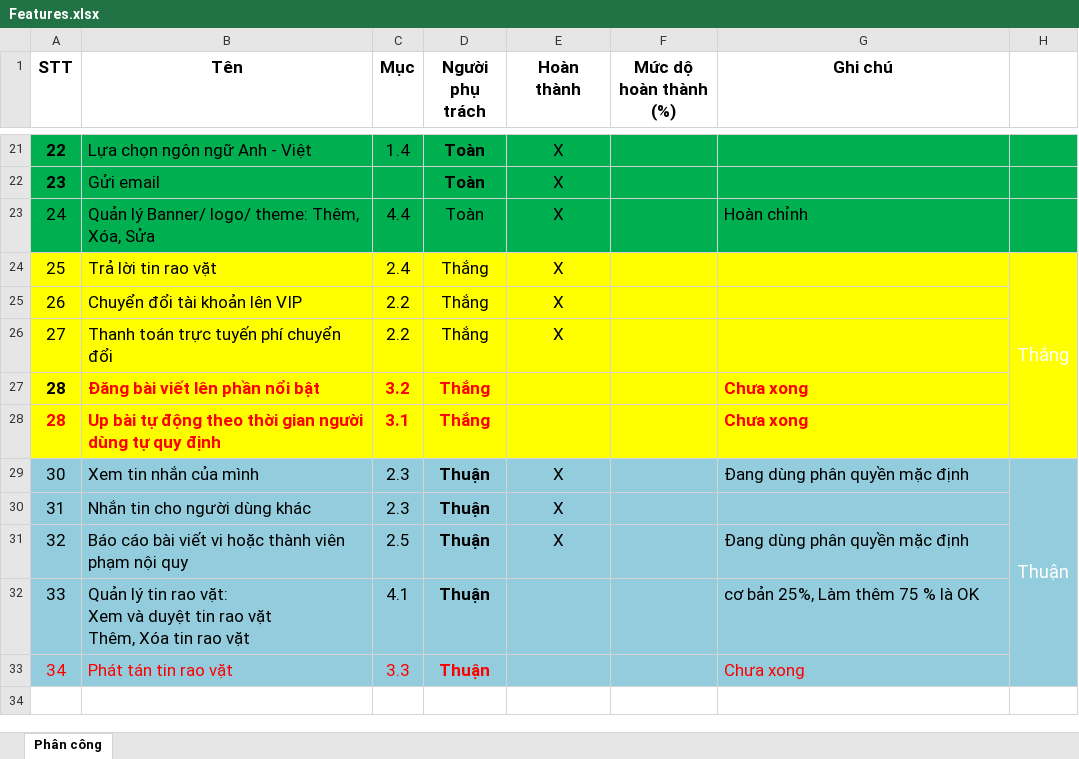
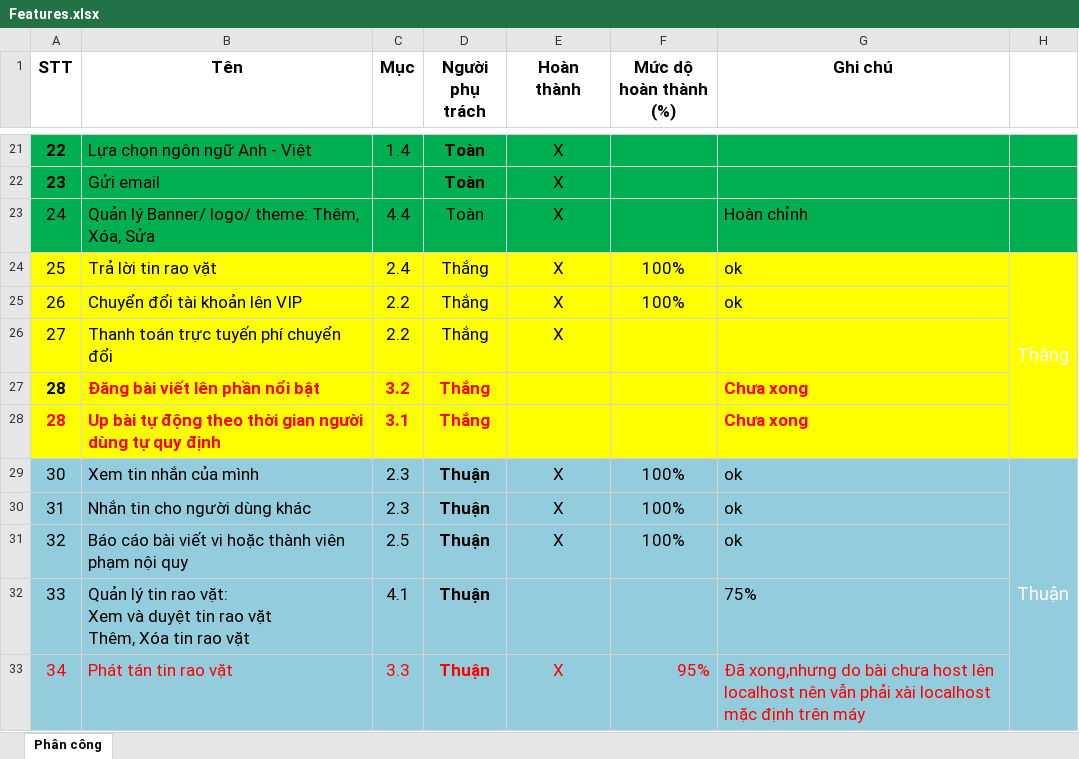
Before and after one commit to Alex7Huynh/web-b4-doan, an Excel workbook: Danh sach chuc nang/Features.xlsx, sheet Phân công, drawn as a sheet; only a part is shown, gaps mark what is left out; values as stored, in another font and other column widths than the file's, no borders; the diff names each change by its address in the sheet, - before the commit and + after, or states it on an @@ line.

Commit message:
commit hoàn thành đánh giá và duyệt tinraovat(k bít có hoàn thành chưa nữa,tại vs2008 trên máy bị điên,kiểm tra debug k đc)

```diff
--- a/Danh sach chuc nang/Features.xlsx (sheet Phân công)
+++ b/Danh sach chuc nang/Features.xlsx (sheet Phân công)
-F24:F25 (Mức dộ hoàn thành (%)): (empty)
+F24:F25 (Mức dộ hoàn thành (%)): 100%
-G24:G25 (Ghi chú): (empty)
+G24:G25 (Ghi chú): ok
-F29:F31 (Mức dộ hoàn thành (%)): (empty)
+F29:F31 (Mức dộ hoàn thành (%)): 100%
-G29 (Ghi chú): Đang dùng phân quyền mặc định
+G29 (Ghi chú): ok
-G30 (Ghi chú): (empty)
+G30 (Ghi chú): ok
-G31 (Ghi chú): Đang dùng phân quyền mặc định
+G31 (Ghi chú): ok
-G32 (Ghi chú): cơ bản 25%, Làm thêm 75 % là OK
+G32 (Ghi chú): 75%
-E33 (Hoàn thành): (empty)
+E33 (Hoàn thành): X
-F33 (Mức dộ hoàn thành (%)): (empty)
+F33 (Mức dộ hoàn thành (%)): 95%
-G33 (Ghi chú): Chưa xong
+G33 (Ghi chú): Đã xong,nhưng do bài chưa host lên localhost nên vẫn phải xài localhost mặc định trên máy
```
Also changed, not shown: 1 other file.
